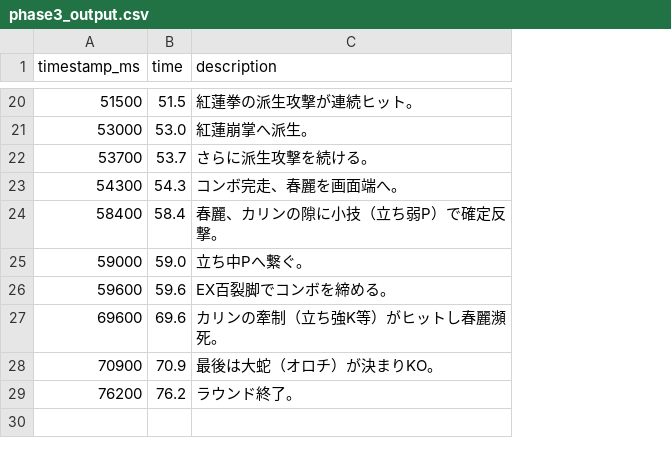
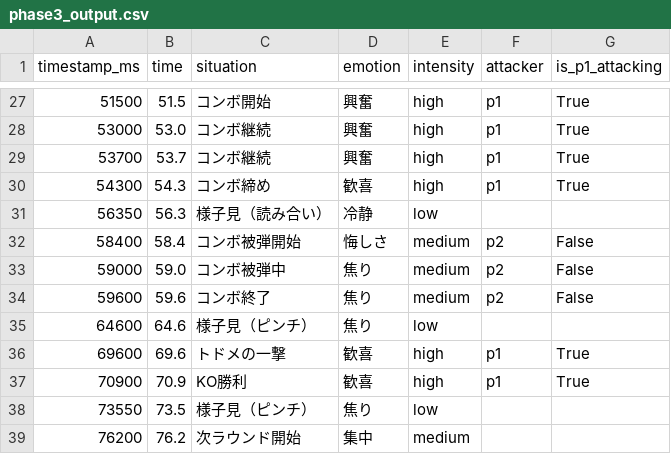
Before and after one commit to rira100000000/sf-commentary, a CSV file: phase3_output.csv, drawn as a sheet; only a part is shown, gaps mark what is left out; removed rows and columns are numbered as before the commit, all else as after; the diff covers the shown part only; the diff names each change by its address in the sheet, - before the commit and + after, or states it on an @@ line.

```diff
--- a/phase3_output.csv
+++ b/phase3_output.csv
-column C (description), rows 20-29: 紅蓮拳の派生攻撃が連続ヒット。 | 紅蓮崩掌へ派生。 | さらに派生攻撃を続ける。 | コンボ完走、春麗を画面端へ。 | 春麗、カリンの隙に小技（立ち弱P）で確定反撃。 | 立ち中Pへ繋ぐ。 | EX百裂脚でコンボを締める。 | カリンの牽制（立ち強K等）がヒットし春麗瀕死。 | 最後は大蛇（オロチ）が決まりKO。 | ラウンド終了。
+column C (situation), rows 27-30: コンボ開始 | コンボ継続 | コンボ継続 | コンボ締め; rows 32-34: コンボ被弾開始 | コンボ被弾中 | コンボ終了; rows 36-37: トドメの一撃 | KO勝利; row 39: 次ラウンド開始
+column D (emotion), rows 27-30: 興奮 | 興奮 | 興奮 | 歓喜; rows 32-34: 悔しさ | 焦り | 焦り; rows 36-37: 歓喜 | 歓喜; row 39: 集中
+column E (intensity), rows 27-30: all high; rows 32-34: all medium; rows 36-37: high | high; row 39: medium
+column F (attacker), rows 27-30: all p1; rows 32-34: all p2; rows 36-37: p1 | p1
+column G (is_p1_attacking), rows 27-30: all True; rows 32-34: all False; rows 36-37: True | True
+row 31: 56350 | 56.3 | 様子見（読み合い） | 冷静 | low
+row 35: 64600 | 64.6 | 様子見（ピンチ） | 焦り | low
+row 38: 73550 | 73.5 | 様子見（ピンチ） | 焦り | low
```
Also changed, not shown: 7 added rows elsewhere in this file, phase4_output.csv, 4 other files.
